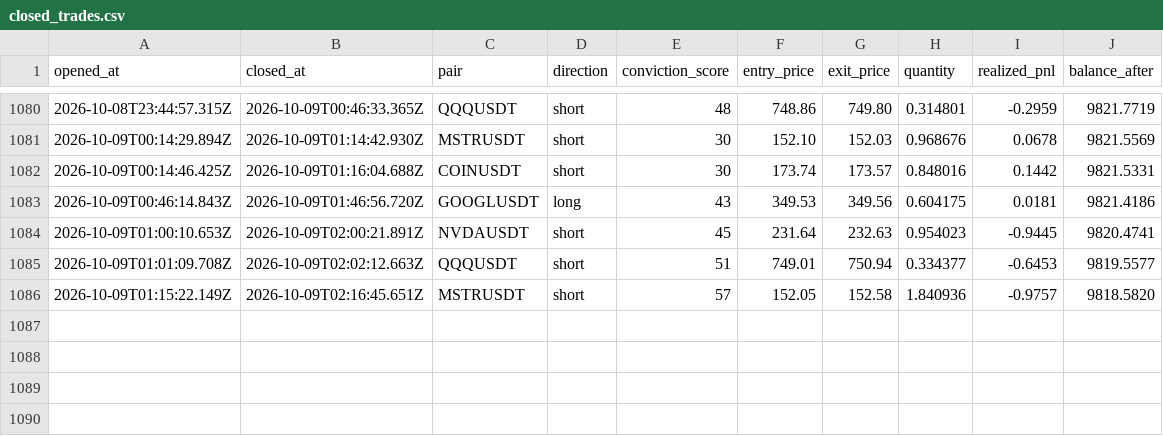
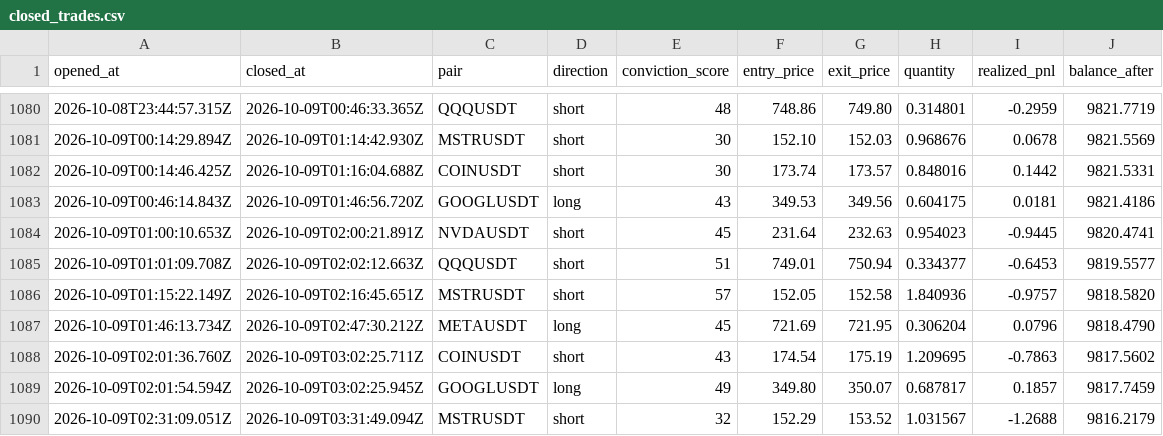
Before and after one commit to wisdomkings001/diagnos, a CSV file: agent/data/closed_trades.csv, drawn as a sheet; only a part is shown, gaps mark what is left out; the diff names each change by its address in the sheet, - before the commit and + after, or states it on an @@ line.

Commit message:
Diagnos P&L sync — 2026-10-09T03:46:05.038Z

```diff
--- a/agent/data/closed_trades.csv
+++ b/agent/data/closed_trades.csv
+row 1087: 2026-10-09T01:46:13.734Z | 2026-10-09T02:47:30.212Z | METAUSDT | long | 45 | 721.69 | 721.95 | 0.306204 | 0.0796 | 9818.4790
+row 1088: 2026-10-09T02:01:36.760Z | 2026-10-09T03:02:25.711Z | COINUSDT | short | 43 | 174.54 | 175.19 | 1.209695 | -0.7863 | 9817.5602
+row 1089: 2026-10-09T02:01:54.594Z | 2026-10-09T03:02:25.945Z | GOOGLUSDT | long | 49 | 349.80 | 350.07 | 0.687817 | 0.1857 | 9817.7459
+row 1090: 2026-10-09T02:31:09.051Z | 2026-10-09T03:31:49.094Z | MSTRUSDT | short | 32 | 152.29 | 153.52 | 1.031567 | -1.2688 | 9816.2179
```
